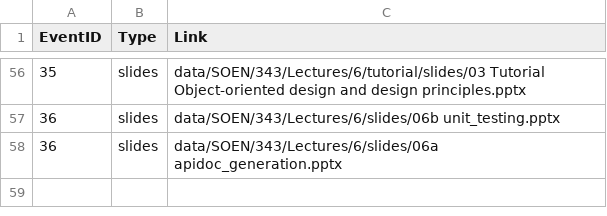
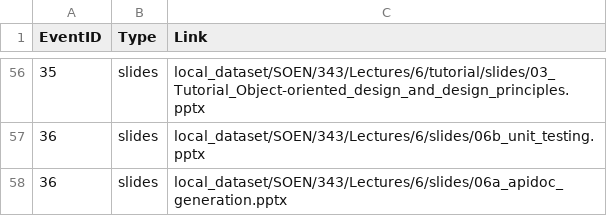
Before and after one commit to philippeVoNam/Studybot, a CSV file: data/lecture_data/df_material.csv, drawn as a sheet; only a part is shown, gaps mark what is left out; the diff covers the shown part only.

```diff
--- a/data/lecture_data/df_material.csv
+++ b/data/lecture_data/df_material.csv
@@ -56,3 +56,3 @@ EventID,Type,Link
-35,slides,data/SOEN/343/Lectures/6/tutorial/slides/03 Tutorial Object-oriented design and design principles.pptx
-36,slides,data/SOEN/343/Lectures/6/slides/06b unit_testing.pptx
-36,slides,data/SOEN/343/Lectures/6/slides/06a apidoc_generation.pptx
+35,slides,local_dataset/SOEN/343/Lectures/6/tutorial/slides/03_Tutorial_Object-oriented_design_and_design_principles.pptx
+36,slides,local_dataset/SOEN/343/Lectures/6/slides/06b_unit_testing.pptx
+36,slides,local_dataset/SOEN/343/Lectures/6/slides/06a_apidoc_generation.pptx
```
Also changed, not shown: 54 edited cells elsewhere in this file, 6 other files.
